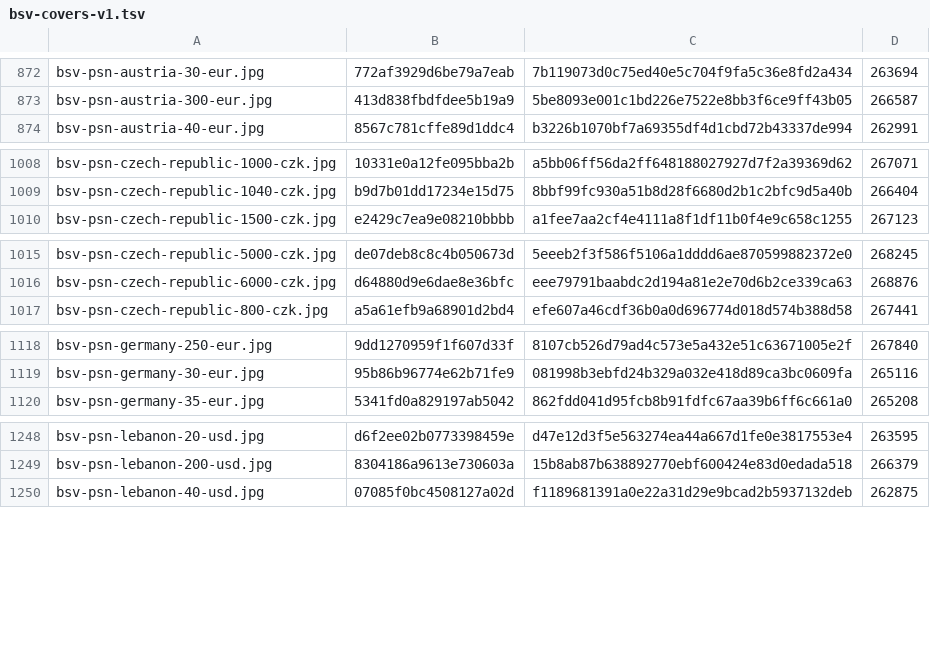
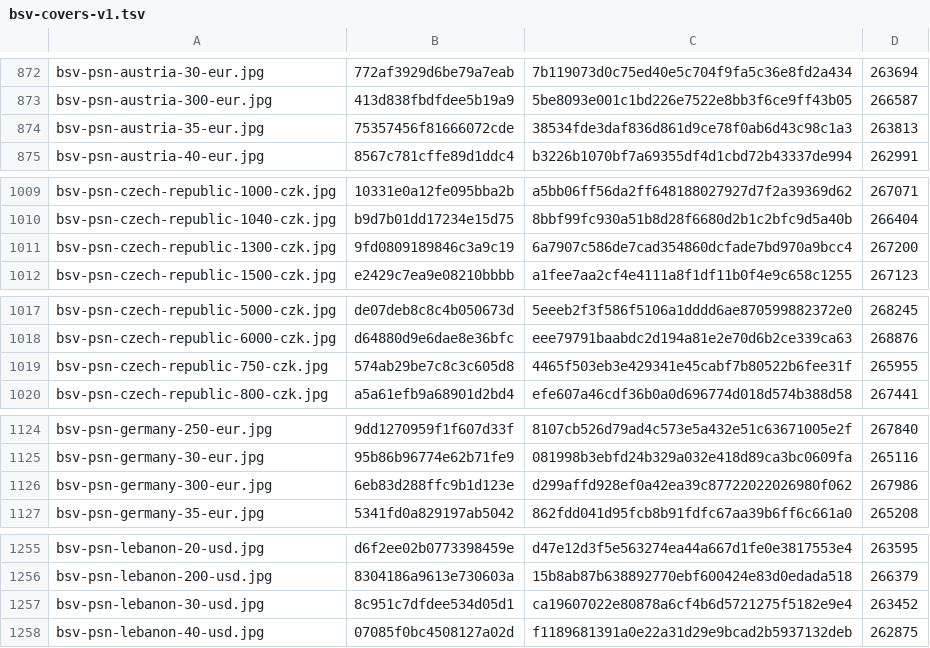
Before and after one commit to Rudwwe412/123, a TSV file: bsv-images-ym/bsv-covers-v1.tsv, drawn as a sheet; only a part is shown, gaps mark what is left out; the diff covers the shown part only; the diff names each change by its address in the sheet, - before the commit and + after, or states it on an @@ line.

```diff
--- a/bsv-images-ym/bsv-covers-v1.tsv
+++ b/bsv-images-ym/bsv-covers-v1.tsv
+row 874: bsv-psn-austria-35-eur.jpg | 75357456f81666072cde | 38534fde3daf836d861d9ce78f0ab6d43c98c1a3 | 263813
+row 1011: bsv-psn-czech-republic-1300-czk.jpg | 9fd0809189846c3a9c19 | 6a7907c586de7cad354860dcfade7bd970a9bcc4 | 267200
+row 1019: bsv-psn-czech-republic-750-czk.jpg | 574ab29be7c8c3c605d8 | 4465f503eb3e429341e45cabf7b80522b6fee31f | 265955
+row 1126: bsv-psn-germany-300-eur.jpg | 6eb83d288ffc9b1d123e | d299affd928ef0a42ea39c87722022026980f062 | 267986
+row 1257: bsv-psn-lebanon-30-usd.jpg | 8c951c7dfdee534d05d1 | ca19607022e80878a6cf4b6d5721275f5182e9e4 | 263452
```
Also changed, not shown: 21 added rows elsewhere in this file, 26 other files.
